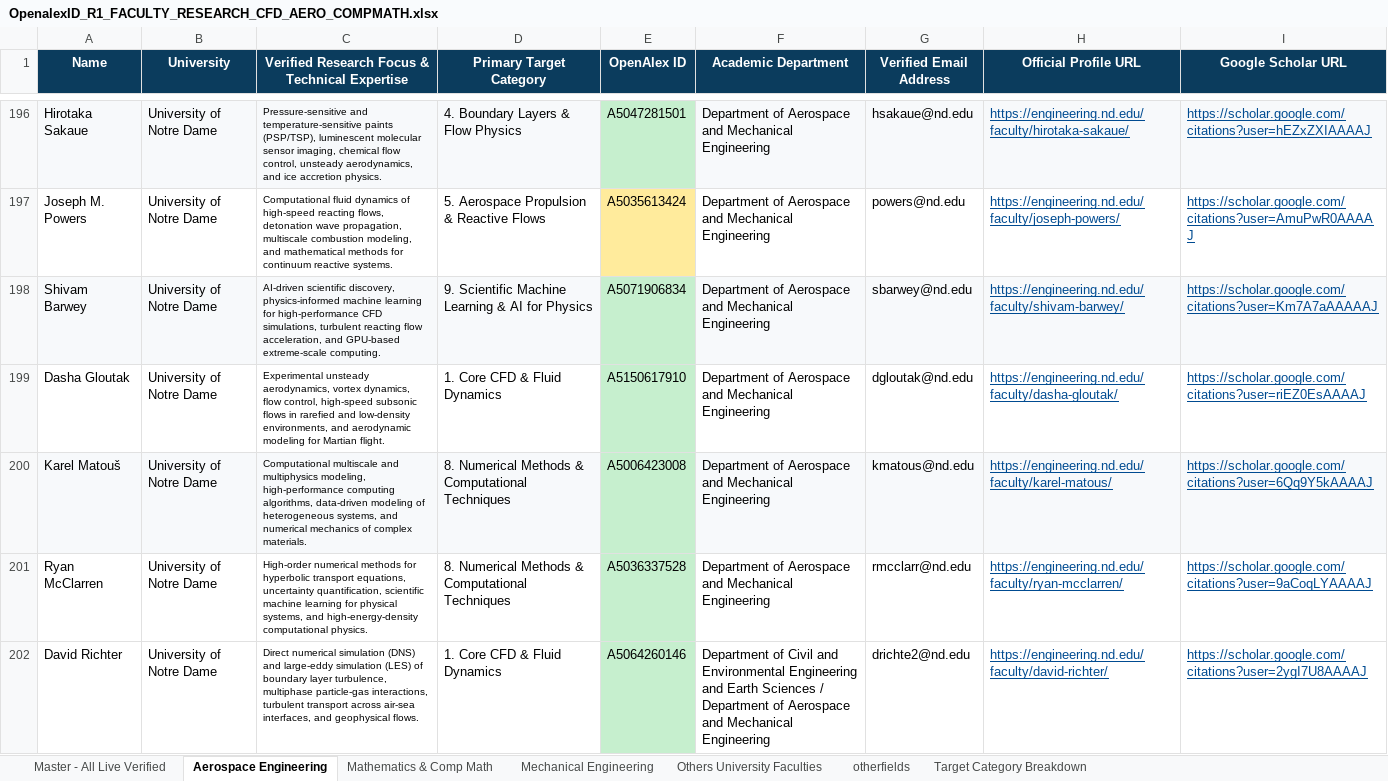
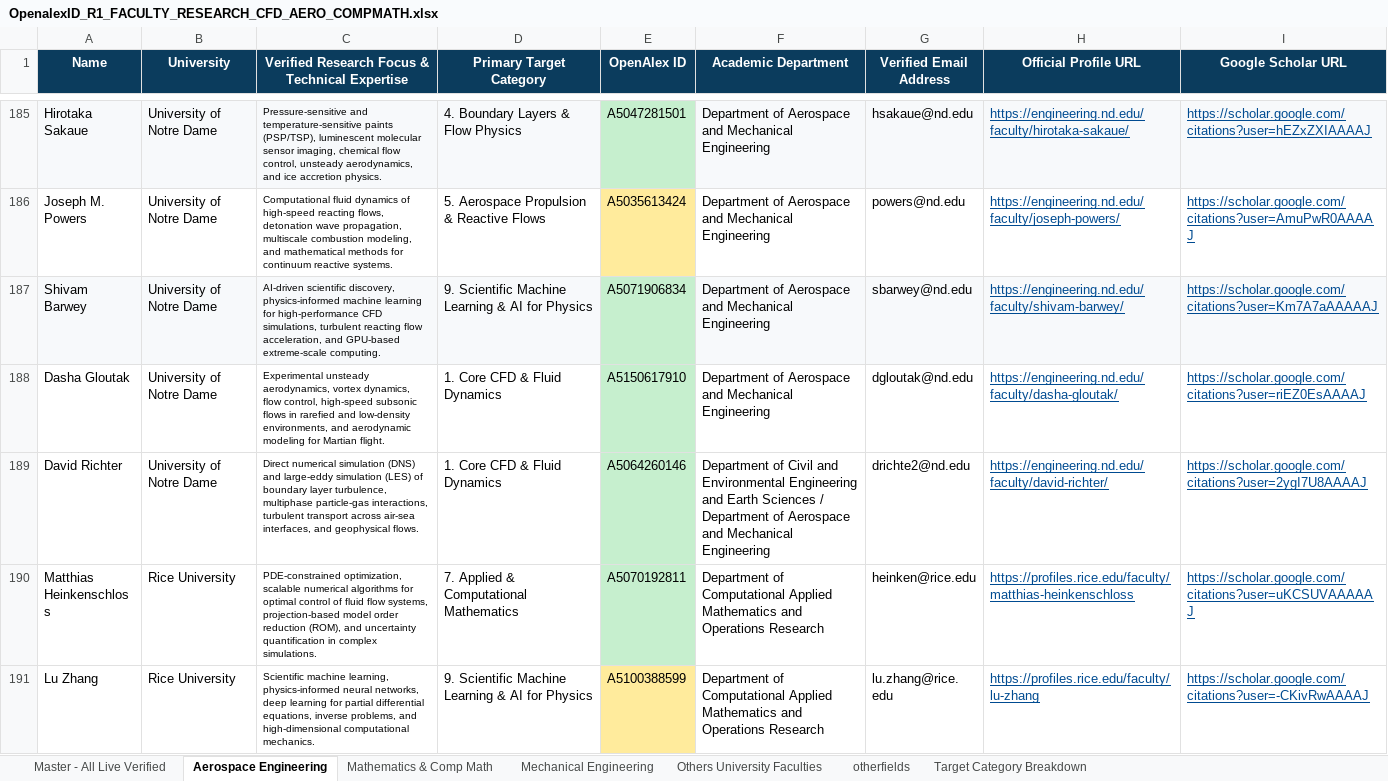
Before and after one commit to ksv-ai/findprofs, an Excel workbook: OpenalexID_R1_FACULTY_RESEARCH_CFD_AERO_COMPMATH.xlsx, sheet Aerospace Engineering, drawn as a sheet; only a part is shown, gaps mark what is left out; the shorter side is filled out with more unchanged rows; values as stored, in another font and other column widths than the file's, no borders; the diff covers the shown part only; the diff names each change by its address in the sheet, - before the commit and + after, or states it on an @@ line.

Commit message:
Transfer all Category 8 faculty from Mechanical and Aerospace to Mathematics & Comp Math tab

```diff
--- a/OpenalexID_R1_FACULTY_RESEARCH_CFD_AERO_COMPMATH.xlsx (sheet Aerospace Engineering)
+++ b/OpenalexID_R1_FACULTY_RESEARCH_CFD_AERO_COMPMATH.xlsx (sheet Aerospace Engineering)
-row 200: Karel Matouš | University of Notre Dame | Computational multiscale and multiphysics modeling, high-performance computing algorithms, data-driven modeling of heterogeneous systems, and numerical mechanics of complex materials. | 8. Numerical Methods & Computational Techniques | A5006423008 | Department of Aerospace and Mechanical Engineering | kmatous@nd.edu | https://engineering.nd.edu/faculty/karel-matous/ | https://scholar.google.com/citations?user=6Qq9Y5kAAAAJ
-row 201: Ryan McClarren | University of Notre Dame | High-order numerical methods for hyperbolic transport equations, uncertainty quantification, scientific machine learning for physical systems, and high-energy-density computational physics. | 8. Numerical Methods & Computational Techniques | A5036337528 | Department of Aerospace and Mechanical Engineering | rmcclarr@nd.edu | https://engineering.nd.edu/faculty/ryan-mcclarren/ | https://scholar.google.com/citations?user=9aCoqLYAAAAJ
```
Also changed, not shown: 31 removed rows elsewhere in this sheet, sheet Mechanical Engineering, sheet Mathematics & Comp Math, 1 other file.
